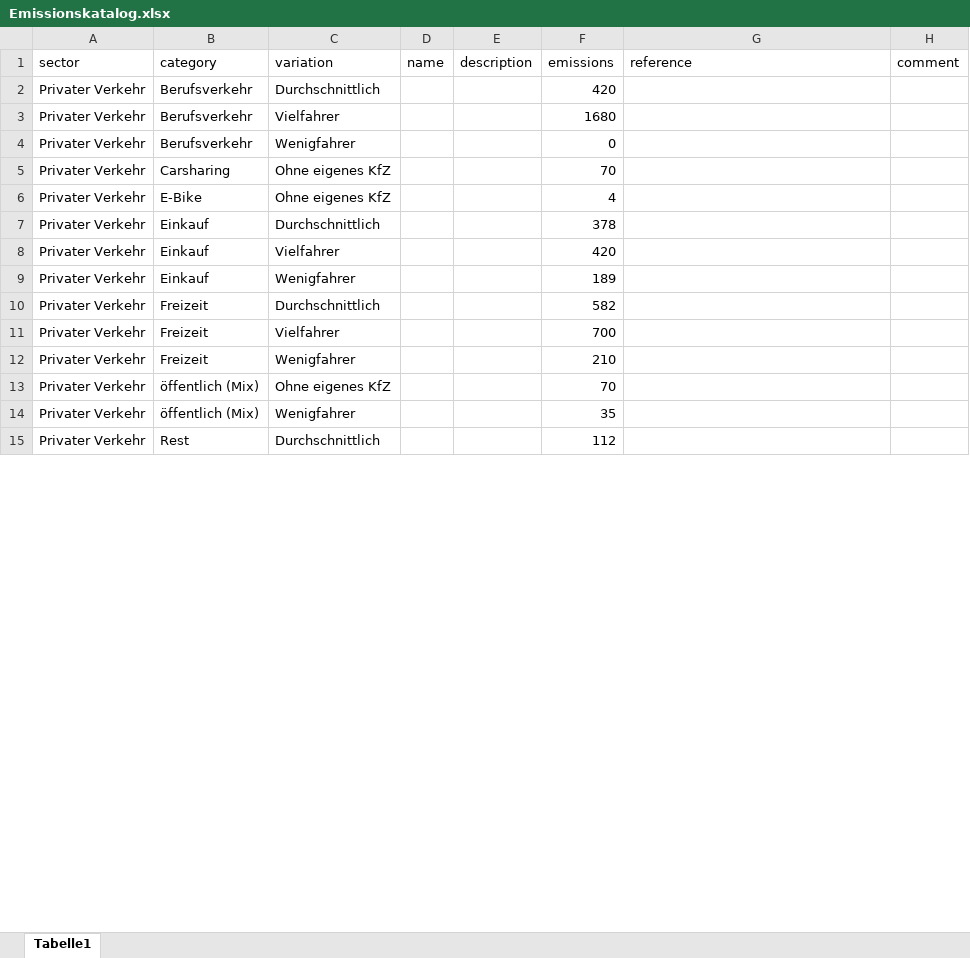
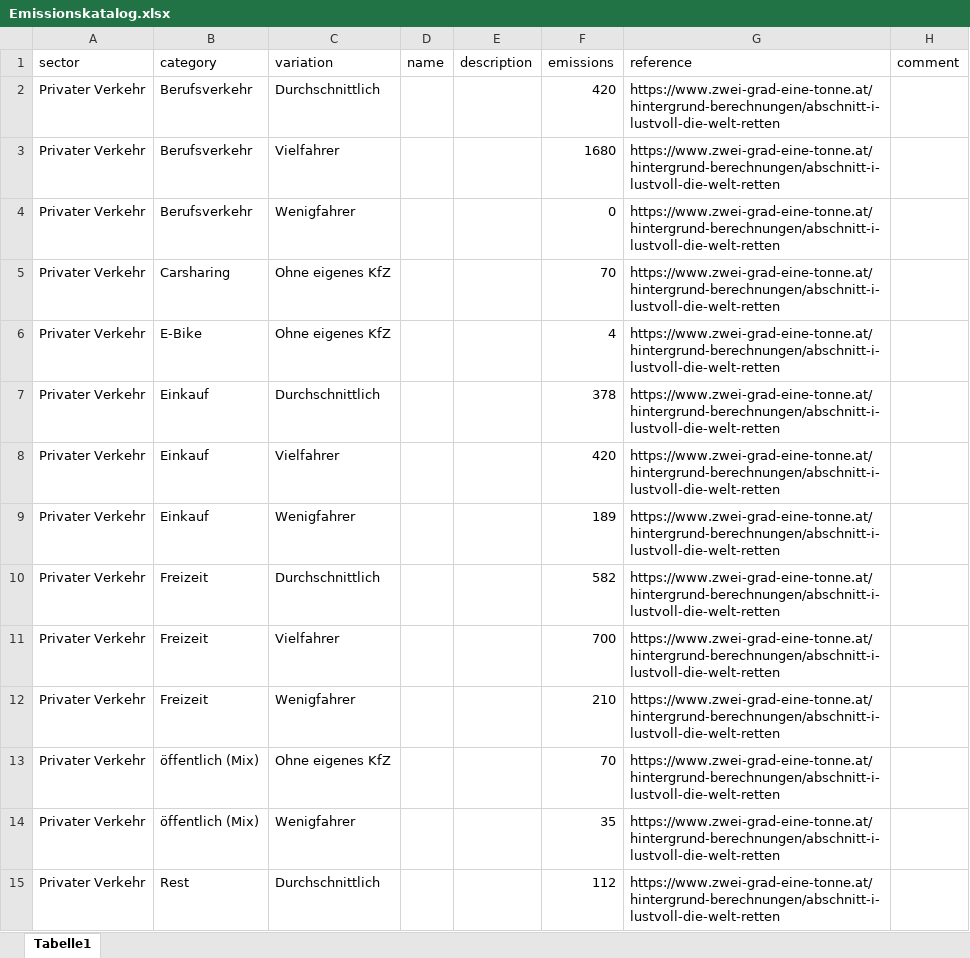
Before and after one commit to simonschaluppe/co2besser, an Excel workbook: app/static/data/Emissionskatalog.xlsx, sheet Tabelle1, drawn as a sheet; only a part is shown; values as stored, in another font and other column widths than the file's, no borders; table styles not drawn; the diff covers the shown part only; the diff names each change by its address in the sheet, - before the commit and + after, or states it on an @@ line.

Commit message:
All Emissions from Emissionskatalog.xlsx in DB

```diff
--- a/app/static/data/Emissionskatalog.xlsx (sheet Tabelle1)
+++ b/app/static/data/Emissionskatalog.xlsx (sheet Tabelle1)
-G2:G15 (reference): (empty)
+G2:G15 (reference): https://www.zwei-grad-eine-tonne.at/hintergrund-berechnungen/abschnitt-i-lustvoll-die-welt-retten
```
Also changed, not shown: 185 edited cells elsewhere in this sheet, 3 other files.
